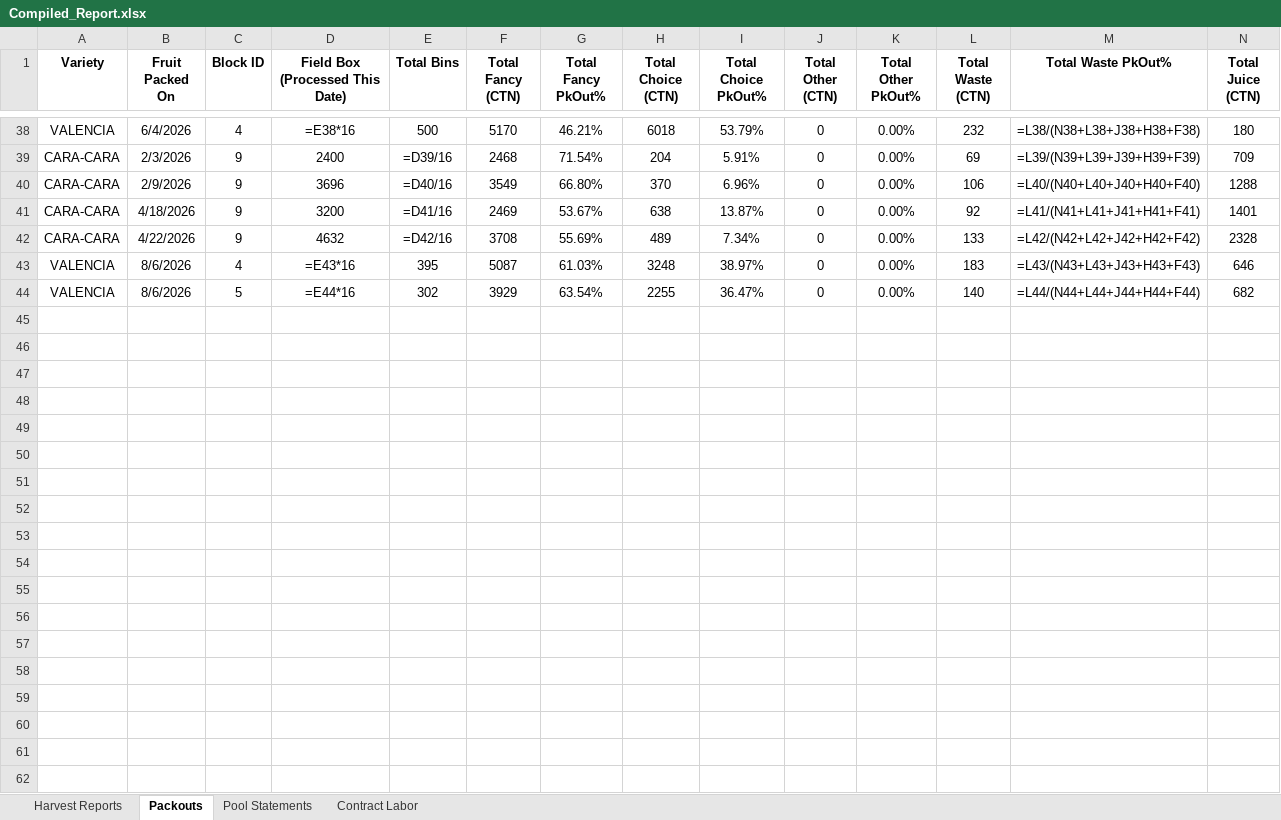
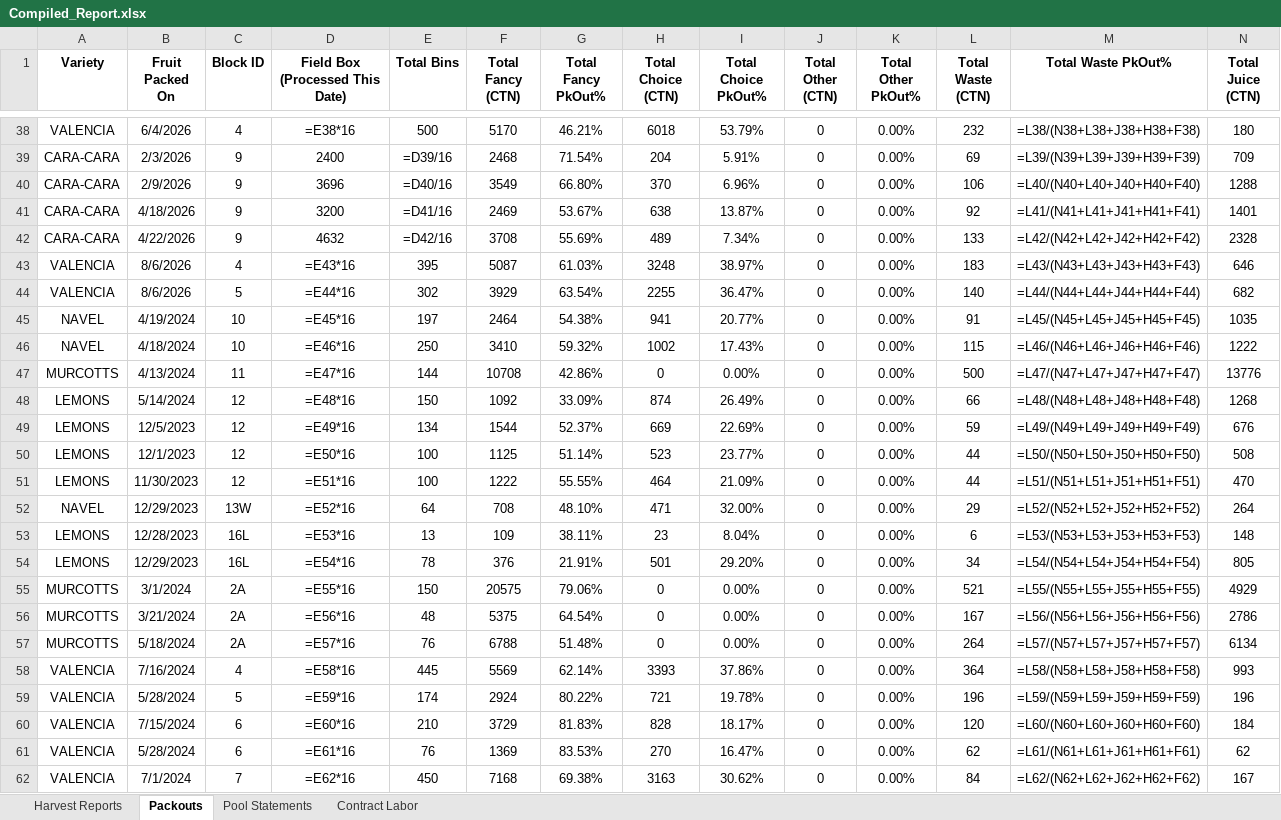
Before and after one commit to msmoore18/lazyspackouts, an Excel workbook: Compiled_Report.xlsx, sheet Packouts, drawn as a sheet; only a part is shown, gaps mark what is left out; values as stored, in another font and other column widths than the file's, no borders; formulas without a stored value are shown as written; rows hold the shown columns only; the diff covers the shown part only; the diff names each change by its address in the sheet, - before the commit and + after, or states it on an @@ line.

Commit message:
Add 2023-24 daily packouts (30) and harvest tickets (19) from OneDrive 2024 folder

```diff
--- a/Compiled_Report.xlsx (sheet Packouts)
+++ b/Compiled_Report.xlsx (sheet Packouts)
+row 45: NAVEL | 4/19/2024 | 10 | =E45*16 | 197 | 2464 | 54.38% | 941 | 20.77% | 0 | 0.00% | 91 | =L45/(N45+L45+J45+H45+F45) | 1035
+row 46: NAVEL | 4/18/2024 | 10 | =E46*16 | 250 | 3410 | 59.32% | 1002 | 17.43% | 0 | 0.00% | 115 | =L46/(N46+L46+J46+H46+F46) | 1222
+row 47: MURCOTTS | 4/13/2024 | 11 | =E47*16 | 144 | 10708 | 42.86% | 0 | 0.00% | 0 | 0.00% | 500 | =L47/(N47+L47+J47+H47+F47) | 13776
+row 48: LEMONS | 5/14/2024 | 12 | =E48*16 | 150 | 1092 | 33.09% | 874 | 26.49% | 0 | 0.00% | 66 | =L48/(N48+L48+J48+H48+F48) | 1268
+row 49: LEMONS | 12/5/2023 | 12 | =E49*16 | 134 | 1544 | 52.37% | 669 | 22.69% | 0 | 0.00% | 59 | =L49/(N49+L49+J49+H49+F49) | 676
+row 50: LEMONS | 12/1/2023 | 12 | =E50*16 | 100 | 1125 | 51.14% | 523 | 23.77% | 0 | 0.00% | 44 | =L50/(N50+L50+J50+H50+F50) | 508
+row 51: LEMONS | 11/30/2023 | 12 | =E51*16 | 100 | 1222 | 55.55% | 464 | 21.09% | 0 | 0.00% | 44 | =L51/(N51+L51+J51+H51+F51) | 470
+row 52: NAVEL | 12/29/2023 | 13W | =E52*16 | 64 | 708 | 48.10% | 471 | 32.00% | 0 | 0.00% | 29 | =L52/(N52+L52+J52+H52+F52) | 264
+row 53: LEMONS | 12/28/2023 | 16L | =E53*16 | 13 | 109 | 38.11% | 23 | 8.04% | 0 | 0.00% | 6 | =L53/(N53+L53+J53+H53+F53) | 148
+row 54: LEMONS | 12/29/2023 | 16L | =E54*16 | 78 | 376 | 21.91% | 501 | 29.20% | 0 | 0.00% | 34 | =L54/(N54+L54+J54+H54+F54) | 805
+row 55: MURCOTTS | 3/1/2024 | 2A | =E55*16 | 150 | 20575 | 79.06% | 0 | 0.00% | 0 | 0.00% | 521 | =L55/(N55+L55+J55+H55+F55) | 4929
+row 56: MURCOTTS | 3/21/2024 | 2A | =E56*16 | 48 | 5375 | 64.54% | 0 | 0.00% | 0 | 0.00% | 167 | =L56/(N56+L56+J56+H56+F56) | 2786
+row 57: MURCOTTS | 5/18/2024 | 2A | =E57*16 | 76 | 6788 | 51.48% | 0 | 0.00% | 0 | 0.00% | 264 | =L57/(N57+L57+J57+H57+F57) | 6134
+row 58: VALENCIA | 7/16/2024 | 4 | =E58*16 | 445 | 5569 | 62.14% | 3393 | 37.86% | 0 | 0.00% | 364 | =L58/(N58+L58+J58+H58+F58) | 993
+row 59: VALENCIA | 5/28/2024 | 5 | =E59*16 | 174 | 2924 | 80.22% | 721 | 19.78% | 0 | 0.00% | 196 | =L59/(N59+L59+J59+H59+F59) | 196
+row 60: VALENCIA | 7/15/2024 | 6 | =E60*16 | 210 | 3729 | 81.83% | 828 | 18.17% | 0 | 0.00% | 120 | =L60/(N60+L60+J60+H60+F60) | 184
+row 61: VALENCIA | 5/28/2024 | 6 | =E61*16 | 76 | 1369 | 83.53% | 270 | 16.47% | 0 | 0.00% | 62 | =L61/(N61+L61+J61+H61+F61) | 62
+row 62: VALENCIA | 7/1/2024 | 7 | =E62*16 | 450 | 7168 | 69.38% | 3163 | 30.62% | 0 | 0.00% | 84 | =L62/(N62+L62+J62+H62+F62) | 167
```
Also changed, not shown: 12 added rows elsewhere in this sheet, sheet Harvest Reports.
